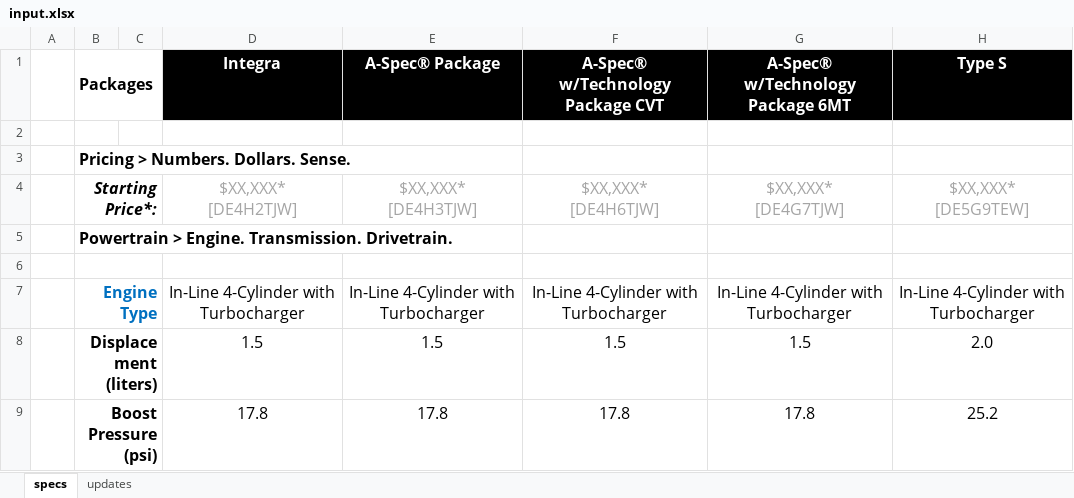
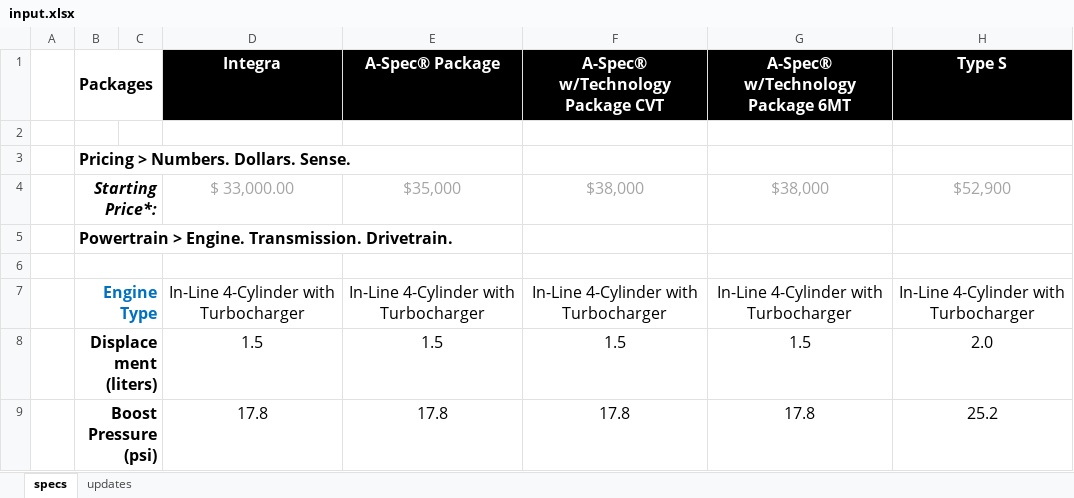
Before and after one commit to Alexander-Wong/MLaCTransformer, an Excel workbook: mock/input.xlsx, sheet specs, drawn as a sheet; only a part is shown; values as stored, in another font and other column widths than the file's, no borders; charts and pictures not drawn; removed rows and columns are numbered as before the commit, all else as after; ↵ is a line break in a cell; the diff names each change by its address in the sheet, - before the commit and + after, or states it on an @@ line.

```diff
--- a/mock/input.xlsx (sheet specs)
+++ b/mock/input.xlsx (sheet specs)
-row 4:  | Starting Price*: |  | $XX,XXX* ↵ [DE4H2TJW] | $XX,XXX* ↵ [DE4H3TJW] | $XX,XXX* ↵ [DE4H6TJW] | $XX,XXX* ↵ [DE4G7TJW] | $XX,XXX* ↵ [DE5G9TEW]
+row 4:  | Starting Price*: |  | $ 33,000.00 | $35,000 | $38,000 | $38,000 | $52,900
```
Also changed, not shown: 2 other files.
